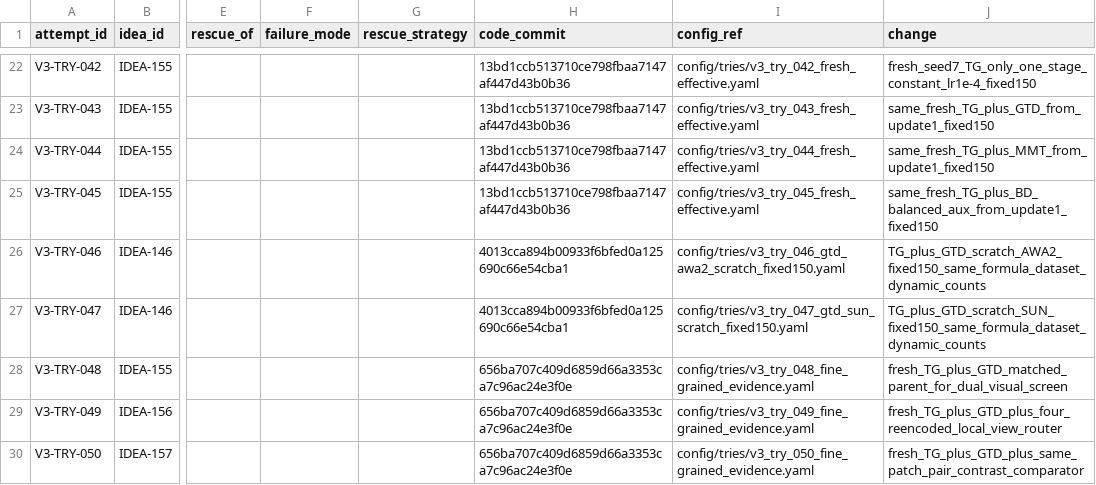
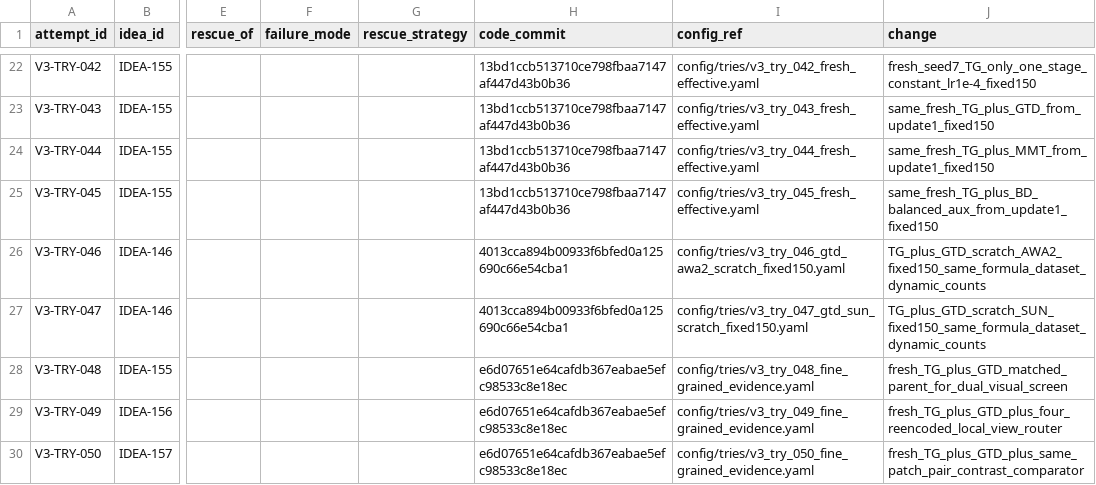
Before and after one commit to GetlotMoney/gzsl-paper, a CSV file: experiments/v3/EXPERIMENT_QUEUE.csv, drawn as a sheet; only a part is shown, gaps mark what is left out; the diff names each change by its address in the sheet, - before the commit and + after, or states it on an @@ line.

Commit message:
experiment(v3): bind safe-checkpoint launch identity

```diff
--- a/experiments/v3/EXPERIMENT_QUEUE.csv
+++ b/experiments/v3/EXPERIMENT_QUEUE.csv
-H28:H30 (code_commit): 656ba707c409d6859d66a3353ca7c96ac24e3f0e
+H28:H30 (code_commit): e6d07651e64cafdb367eabae5efc98533c8e18ec
```
Also changed, not shown: experiments/v3/innovation/INNOVATION-015_lver/PARAMETER_MATRIX.csv, experiments/v3/innovation/INNOVATION-016_pcpc/PARAMETER_MATRIX.csv, 6 other files.
